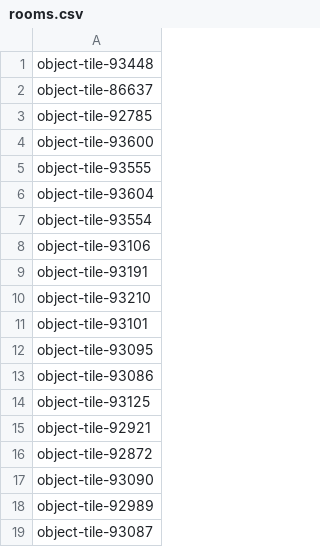
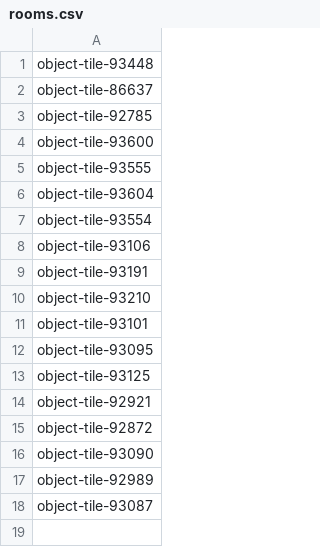
Before and after one commit to Ladrigon/roomnl-notifications, a CSV file: rooms.csv, drawn as a sheet.

```diff
--- a/rooms.csv
+++ b/rooms.csv
@@ -12,3 +12,2 @@ object-tile-93101
 object-tile-93095
-object-tile-93086
 object-tile-93125
```
